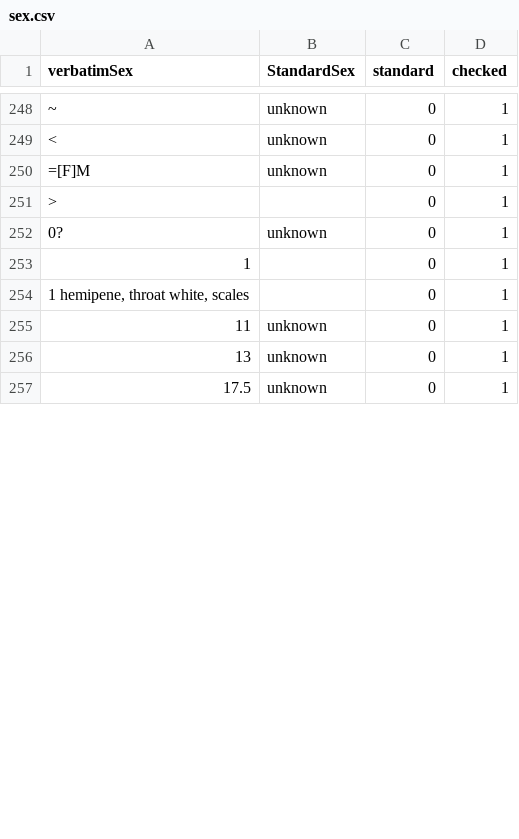
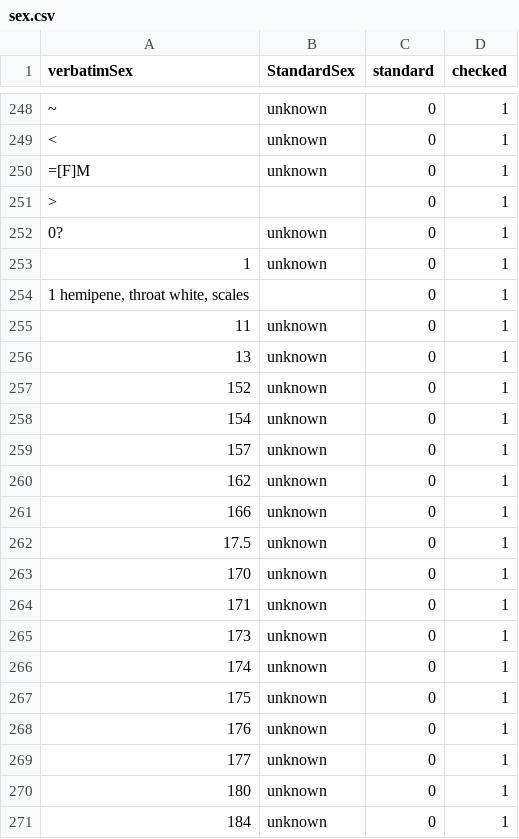
Before and after one commit to VertNet/DwCVocabs, a CSV file: vocabs/sex.csv, drawn as a sheet; only a part is shown, gaps mark what is left out; the diff covers the shown part only; the diff names each change by its address in the sheet, - before the commit and + after, or states it on an @@ line.

```diff
--- a/vocabs/sex.csv
+++ b/vocabs/sex.csv
-B253 (StandardSex): (empty)
+B253 (StandardSex): unknown
+row 257: 152 | unknown | 0 | 1
+row 258: 154 | unknown | 0 | 1
+row 259: 157 | unknown | 0 | 1
+row 260: 162 | unknown | 0 | 1
+row 261: 166 | unknown | 0 | 1
+row 263: 170 | unknown | 0 | 1
+row 264: 171 | unknown | 0 | 1
+row 265: 173 | unknown | 0 | 1
+row 266: 174 | unknown | 0 | 1
+row 267: 175 | unknown | 0 | 1
+row 268: 176 | unknown | 0 | 1
+row 269: 177 | unknown | 0 | 1
+row 270: 180 | unknown | 0 | 1
+row 271: 184 | unknown | 0 | 1
```
Also changed, not shown: 11 added rows and 2 edited cells elsewhere in this file, vocabs/countryCode.csv, vocabs/lifeStage.csv, 1 other file.
